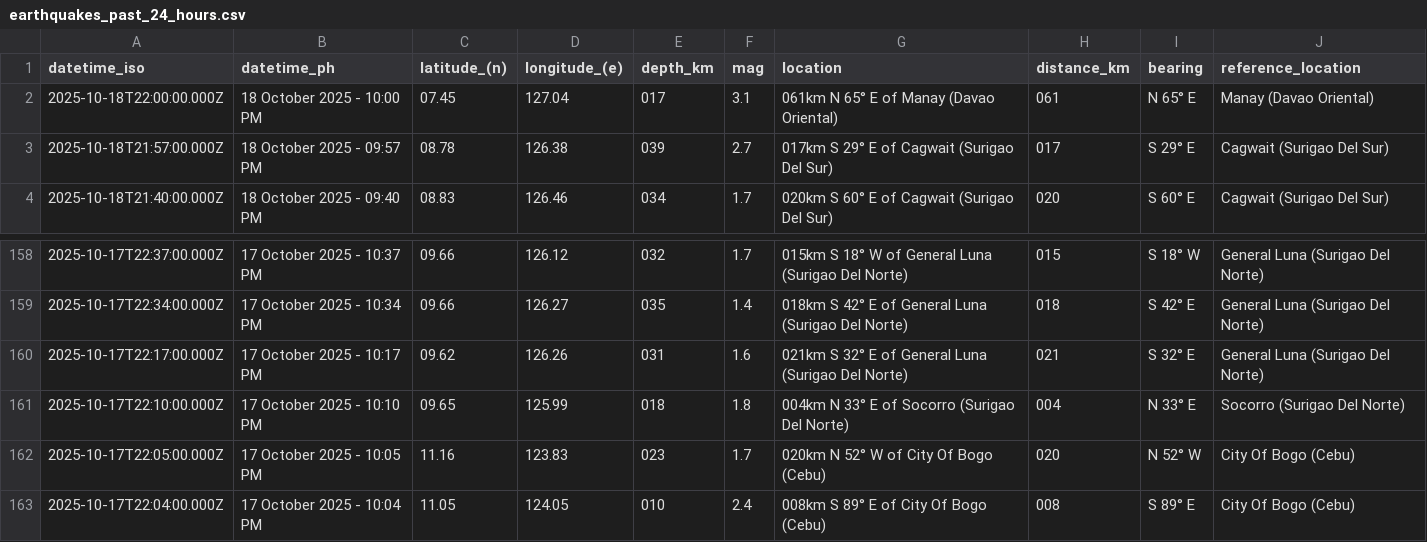
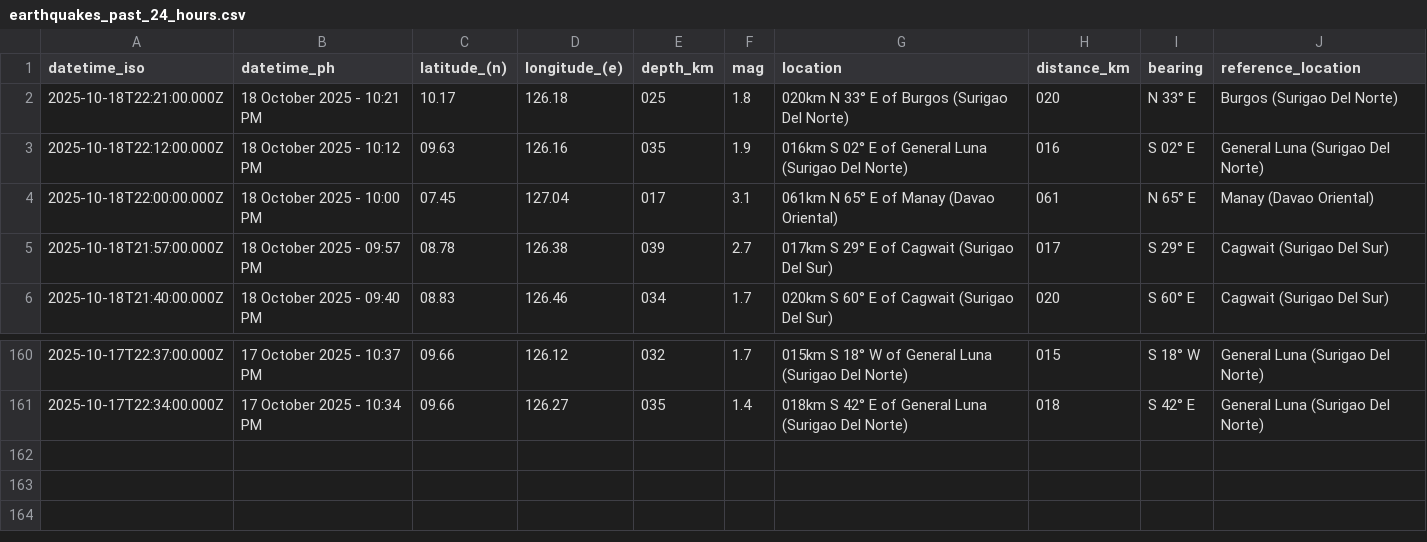
Before and after one commit to chamthesleeptalker/earthquake-tracker, a CSV file: earthquakes_past_24_hours.csv, drawn as a sheet; only a part is shown, gaps mark what is left out.

```diff
--- a/earthquakes_past_24_hours.csv
+++ b/earthquakes_past_24_hours.csv
@@ -1,2 +1,4 @@
 datetime_iso,datetime_ph,latitude_(n),longitude_(e),depth_km,mag,location,distance_km,bearing,reference_location
+2025-10-18T22:21:00.000Z,18 October 2025 - 10:21 PM,10.17,126.18,025,1.8,020km N 33° E of Burgos (Surigao Del Norte),020,N 33° E,Burgos (Surigao Del Norte)
+2025-10-18T22:12:00.000Z,18 October 2025 - 10:12 PM,09.63,126.16,035,1.9,016km S 02° E of General Luna (Surigao Del Norte),016,S 02° E,General Luna (Surigao Del Norte)
 2025-10-18T22:00:00.000Z,18 October 2025 - 10:00 PM,07.45,127.04,017,3.1,061km N 65° E of Manay (Davao Oriental),061,N 65° E,Manay (Davao Oriental)
@@ -159,5 +161 @@ datetime_iso,datetime_ph,latitude_(n),longitude_(e),depth_km,mag,location,distan
 2025-10-17T22:34:00.000Z,17 October 2025 - 10:34 PM,09.66,126.27,035,1.4,018km S 42° E of General Luna (Surigao Del Norte),018,S 42° E,General Luna (Surigao Del Norte)
-2025-10-17T22:17:00.000Z,17 October 2025 - 10:17 PM,09.62,126.26,031,1.6,021km S 32° E of General Luna (Surigao Del Norte),021,S 32° E,General Luna (Surigao Del Norte)
-2025-10-17T22:10:00.000Z,17 October 2025 - 10:10 PM,09.65,125.99,018,1.8,004km N 33° E of Socorro (Surigao Del Norte),004,N 33° E,Socorro (Surigao Del Norte)
-2025-10-17T22:05:00.000Z,17 October 2025 - 10:05 PM,11.16,123.83,023,1.7,020km N 52° W of City Of Bogo (Cebu),020,N 52° W,City Of Bogo (Cebu)
-2025-10-17T22:04:00.000Z,17 October 2025 - 10:04 PM,11.05,124.05,010,2.4,008km S 89° E of City Of Bogo (Cebu),008,S 89° E,City Of Bogo (Cebu)
```
Also changed, not shown: earthquakes.csv, earthquakes_past_7_days.csv, 5 other files.
